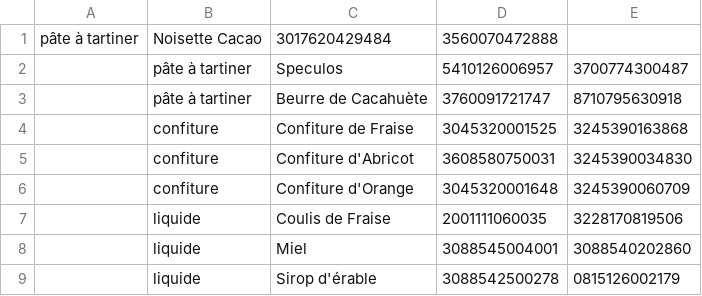
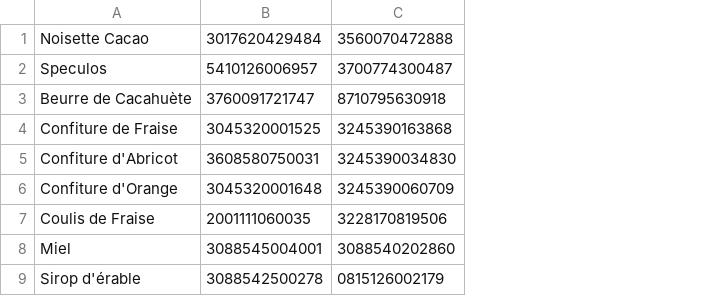
Before and after one commit to NicolasFlandrois/OpenFactFood-Substitute, a CSV file: tbl1_cat.csv, drawn as a sheet; removed rows and columns are numbered as before the commit, all else as after; the diff names each change by its address in the sheet, - before the commit and + after, or states it on an @@ line.

```diff
--- a/tbl1_cat.csv
+++ b/tbl1_cat.csv
-column A, empty
-column B, rows 2-9: pâte à tartiner | pâte à tartiner | confiture | confiture | confiture | liquide | liquide | liquide
-row 1: pâte à tartiner | Noisette Cacao | 3017620429484 | 3560070472888
+row 1: Noisette Cacao | 3017620429484 | 3560070472888
```
Also changed, not shown: tbl2_prod.csv, tbl3_historic.csv, 4 other files.
